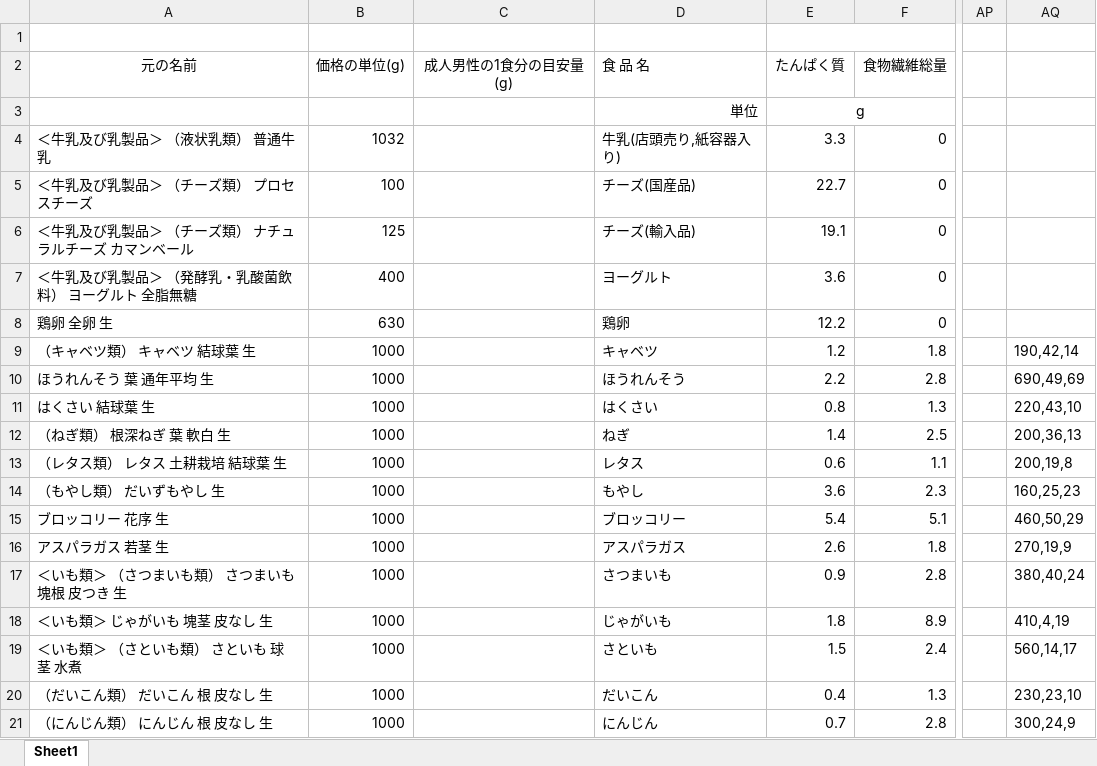
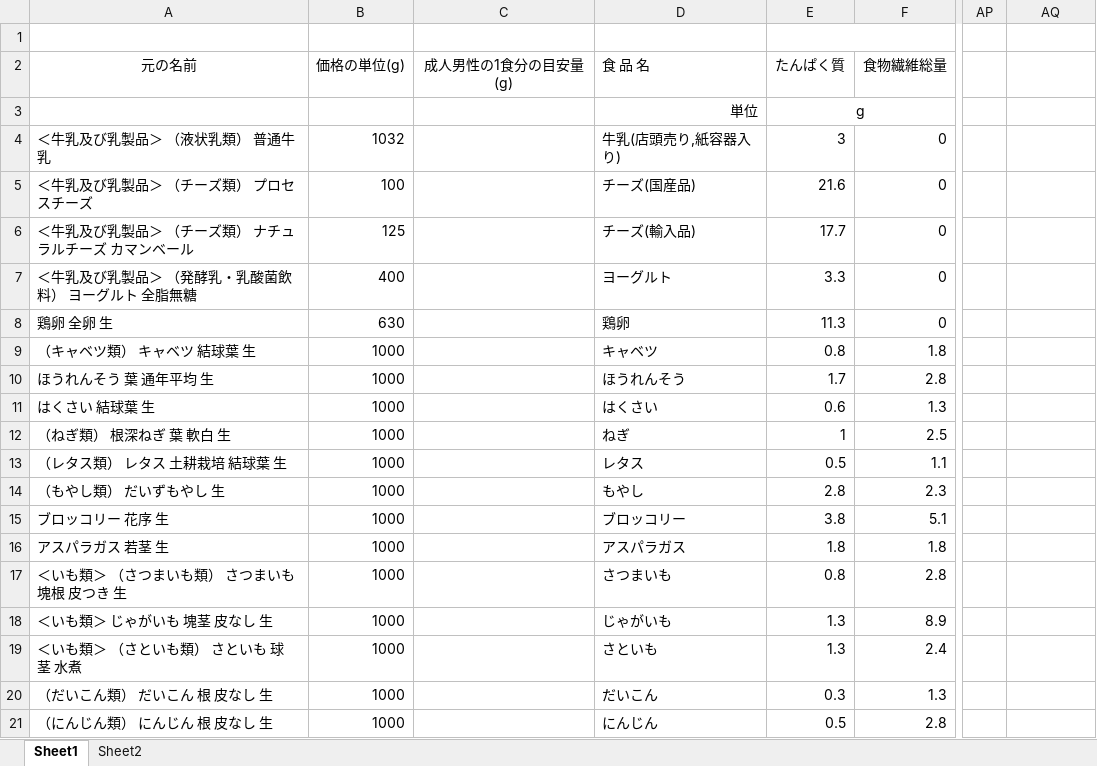
Before and after one commit to obata2/graduateWork, an Excel workbook: backend/食品標準成分表示_野菜類.xlsx, sheet Sheet1, drawn as a sheet; only a part is shown, gaps mark what is left out; values as stored, in another font and other column widths than the file's, no borders; the diff covers the shown part only; the diff names each change by its address in the sheet, - before the commit and + after, or states it on an @@ line.

```diff
--- a/backend/食品標準成分表示_野菜類.xlsx (sheet Sheet1)
+++ b/backend/食品標準成分表示_野菜類.xlsx (sheet Sheet1)
+sheet tab: Sheet2
-E4 (たんぱく質): 3.3
+E4 (たんぱく質): 3
-E5 (たんぱく質): 22.7
+E5 (たんぱく質): 21.6
-E6 (たんぱく質): 19.1
+E6 (たんぱく質): 17.7
-E7 (たんぱく質): 3.6
+E7 (たんぱく質): 3.3
-E8 (たんぱく質): 12.2
+E8 (たんぱく質): 11.3
-E9 (たんぱく質): 1.2
+E9 (たんぱく質): 0.8
-AQ9: 190,42,14
+AQ9: (empty)
-E10 (たんぱく質): 2.2
+E10 (たんぱく質): 1.7
-AQ10: 690,49,69
+AQ10: (empty)
-E11 (たんぱく質): 0.8
+E11 (たんぱく質): 0.6
-AQ11: 220,43,10
+AQ11: (empty)
-E12 (たんぱく質): 1.4
+E12 (たんぱく質): 1
-AQ12: 200,36,13
+AQ12: (empty)
-E13 (たんぱく質): 0.6
+E13 (たんぱく質): 0.5
-AQ13: 200,19,8
+AQ13: (empty)
-E14 (たんぱく質): 3.6
+E14 (たんぱく質): 2.8
-AQ14: 160,25,23
+AQ14: (empty)
-E15 (たんぱく質): 5.4
+E15 (たんぱく質): 3.8
-AQ15: 460,50,29
+AQ15: (empty)
-E16 (たんぱく質): 2.6
+E16 (たんぱく質): 1.8
-AQ16: 270,19,9
+AQ16: (empty)
-E17 (たんぱく質): 0.9
+E17 (たんぱく質): 0.8
-AQ17: 380,40,24
+AQ17: (empty)
-E18 (たんぱく質): 1.8
+E18 (たんぱく質): 1.3
-AQ18: 410,4,19
+AQ18: (empty)
-E19 (たんぱく質): 1.5
+E19 (たんぱく質): 1.3
-AQ19: 560,14,17
+AQ19: (empty)
-E20 (たんぱく質): 0.4
+E20 (たんぱく質): 0.3
-AQ20: 230,23,10
+AQ20: (empty)
-E21 (たんぱく質): 0.7
+E21 (たんぱく質): 0.5
-AQ21: 300,24,9
+AQ21: (empty)
```
Also changed, not shown: 33 edited cells elsewhere in this sheet, backend/食品標準成分表示_主食・肉類.xlsx, 2 other files.
